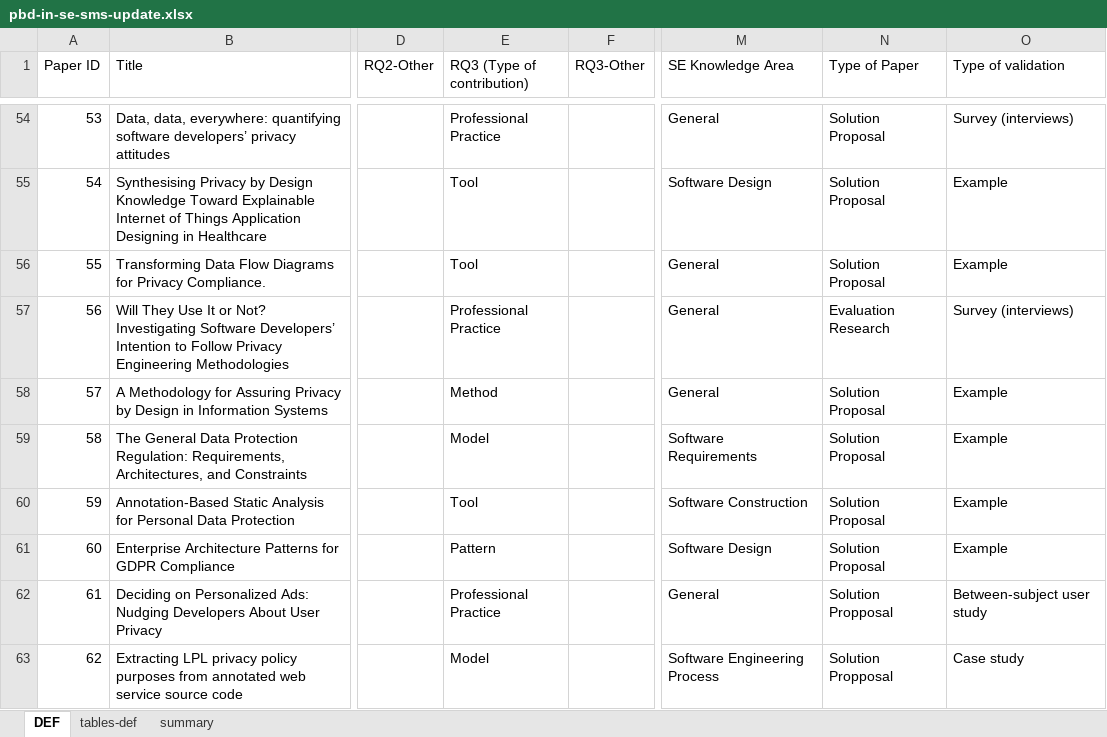
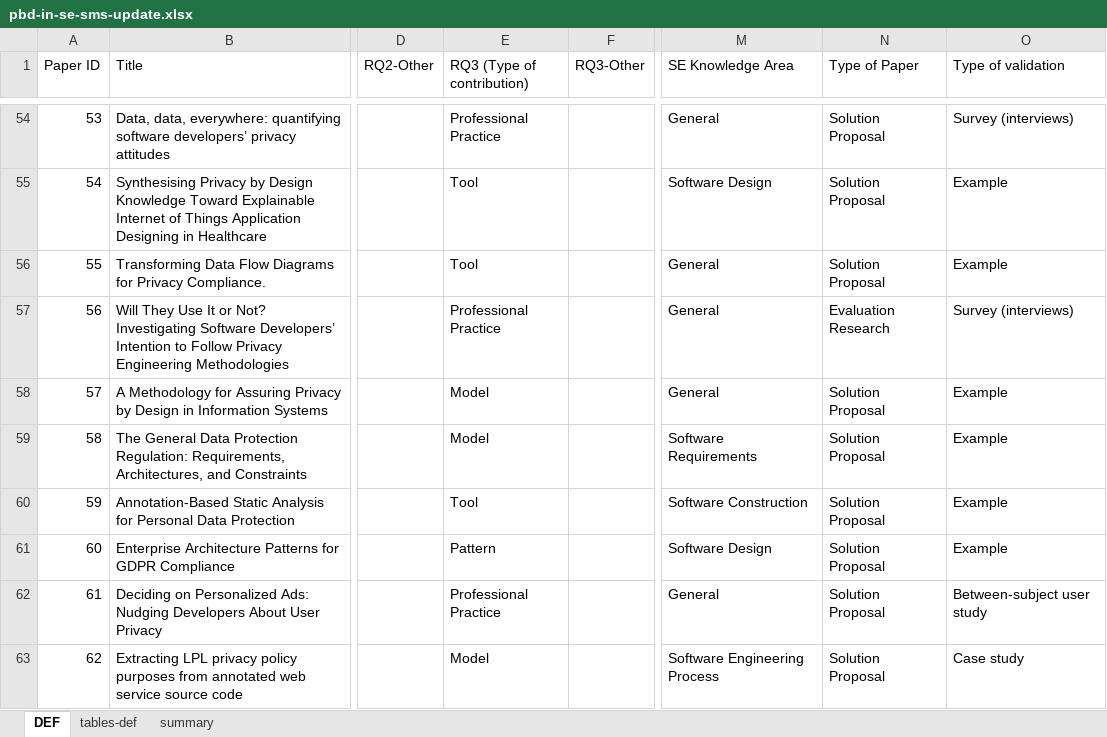
Before and after one commit to shirlei/pbd-se-sms-update, an Excel workbook: data/pbd-in-se-sms-update.xlsx, sheet DEF, drawn as a sheet; only a part is shown, gaps mark what is left out; values as stored, in another font and other column widths than the file's, no cell formats; charts and pictures not drawn; the diff covers the shown part only; the diff names each change by its address in the sheet, - before the commit and + after, or states it on an @@ line.

```diff
--- a/data/pbd-in-se-sms-update.xlsx (sheet DEF)
+++ b/data/pbd-in-se-sms-update.xlsx (sheet DEF)
-E58 (RQ3 (Type of contribution)): Method
+E58 (RQ3 (Type of contribution)): Model
-N62:N63 (Type of Paper): Solution Propposal
+N62:N63 (Type of Paper): Solution Proposal
```
Also changed, not shown: 18 edited cells elsewhere in this sheet, cell formats, 6 other files.
